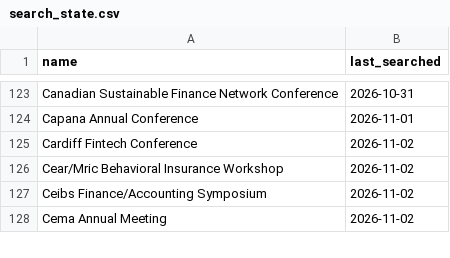
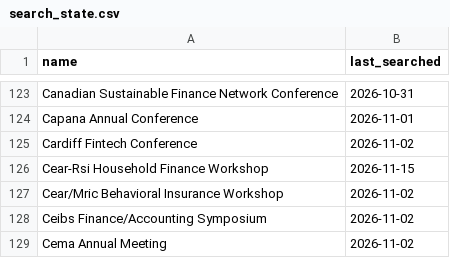
Before and after one commit to theaccountant-ab/Conference-Tracker, a CSV file: search_state.csv, drawn as a sheet; only a part is shown, gaps mark what is left out.

```diff
--- a/search_state.csv
+++ b/search_state.csv
@@ -125,2 +125,3 @@ Capana Annual Conference,2026-11-01
 Cardiff Fintech Conference,2026-11-02
+Cear-Rsi Household Finance Workshop,2026-11-15
 Cear/Mric Behavioral Insurance Workshop,2026-11-02
```
Also changed, not shown: conferences.csv, 1 other file.
